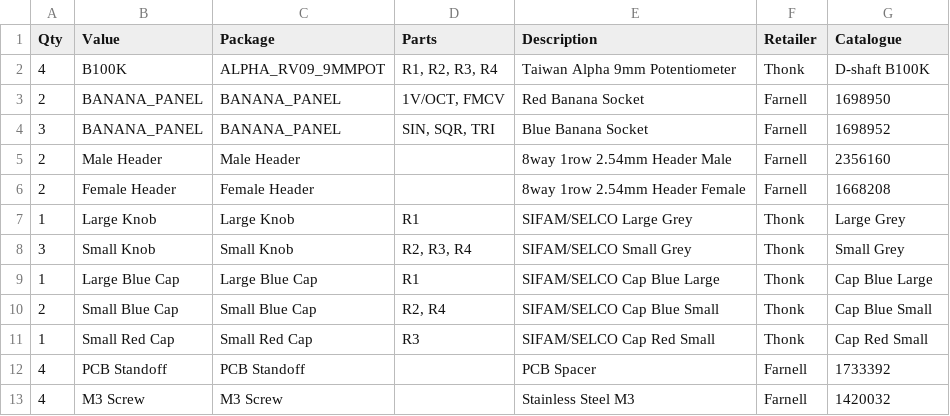
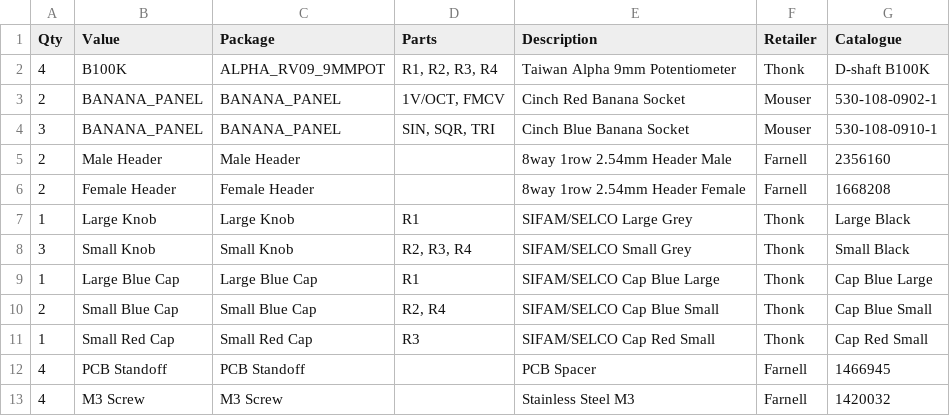
Before and after one commit to AidanTek/ElectricNoodleBox, a CSV file: ModularSeries/PrismTricoreVCO/Controls/BOM_Prism_Controls.csv, drawn as a sheet.

Commit message:
Prism BOM Updated

```diff
--- a/ModularSeries/PrismTricoreVCO/Controls/BOM_Prism_Controls.csv
+++ b/ModularSeries/PrismTricoreVCO/Controls/BOM_Prism_Controls.csv
@@ -2,8 +2,8 @@
 4,B100K,ALPHA_RV09_9MMPOT,"R1, R2, R3, R4",Taiwan Alpha 9mm Potentiometer,Thonk,D-shaft B100K
-2,BANANA_PANEL,BANANA_PANEL,"1V/OCT, FMCV",Red Banana Socket,Farnell,1698950
-3,BANANA_PANEL,BANANA_PANEL,"SIN, SQR, TRI",Blue Banana Socket,Farnell,1698952
+2,BANANA_PANEL,BANANA_PANEL,"1V/OCT, FMCV",Cinch Red Banana Socket,Mouser,530-108-0902-1
+3,BANANA_PANEL,BANANA_PANEL,"SIN, SQR, TRI",Cinch Blue Banana Socket,Mouser,530-108-0910-1
 2,Male Header,Male Header,,8way 1row 2.54mm Header Male,Farnell,2356160
 2,Female Header,Female Header,,8way 1row 2.54mm Header Female,Farnell,1668208
-1,Large Knob,Large Knob,R1,SIFAM/SELCO Large Grey,Thonk ,Large Grey
-3,Small Knob,Small Knob,"R2, R3, R4",SIFAM/SELCO Small Grey,Thonk ,Small Grey
+1,Large Knob,Large Knob,R1,SIFAM/SELCO Large Grey,Thonk ,Large Black
+3,Small Knob,Small Knob,"R2, R3, R4",SIFAM/SELCO Small Grey,Thonk ,Small Black
 1,Large Blue Cap,Large Blue Cap,R1,SIFAM/SELCO Cap Blue Large,Thonk ,Cap Blue Large
@@ -11,3 +11,3 @@
 1,Small Red Cap,Small Red Cap,R3,SIFAM/SELCO Cap Red Small,Thonk ,Cap Red Small
-4,PCB Standoff,PCB Standoff,,PCB Spacer,Farnell,1733392
+4,PCB Standoff,PCB Standoff,,PCB Spacer,Farnell,1466945
 4,M3 Screw,M3 Screw,,Stainless Steel M3,Farnell,1420032
```
Also changed, not shown: 1 other file.
